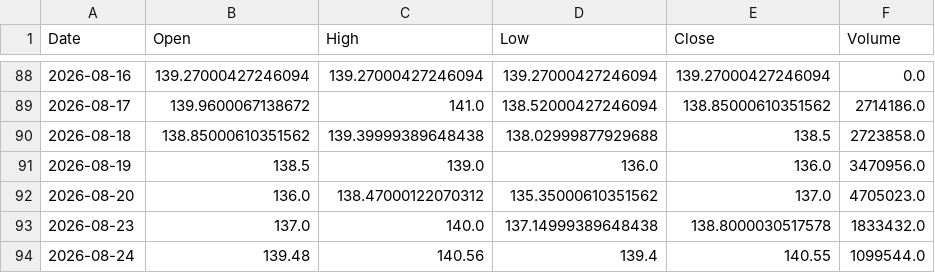
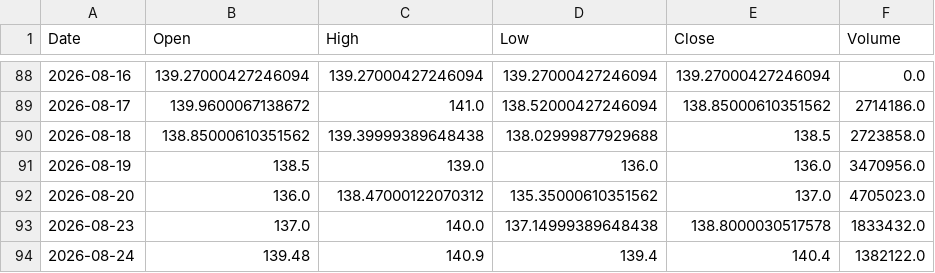
Before and after one commit to shadygad01/smartlist, a CSV file: historical_data/historical_data/COMI.CA.csv, drawn as a sheet; only a part is shown, gaps mark what is left out.

```diff
--- a/historical_data/historical_data/COMI.CA.csv
+++ b/historical_data/historical_data/COMI.CA.csv
@@ -93,2 +93,2 @@ Date,Open,High,Low,Close,Volume
 2026-08-23,137.0,140.0,137.14999389648438,138.8000030517578,1833432.0
-2026-08-24,139.48,140.56,139.4,140.55,1099544.0
+2026-08-24,139.48,140.9,139.4,140.4,1382122.0
```
Also changed, not shown: historical_data/historical_data/ABUK.CA.csv, historical_data/historical_data/ARCC.CA.csv, 37 other files.
